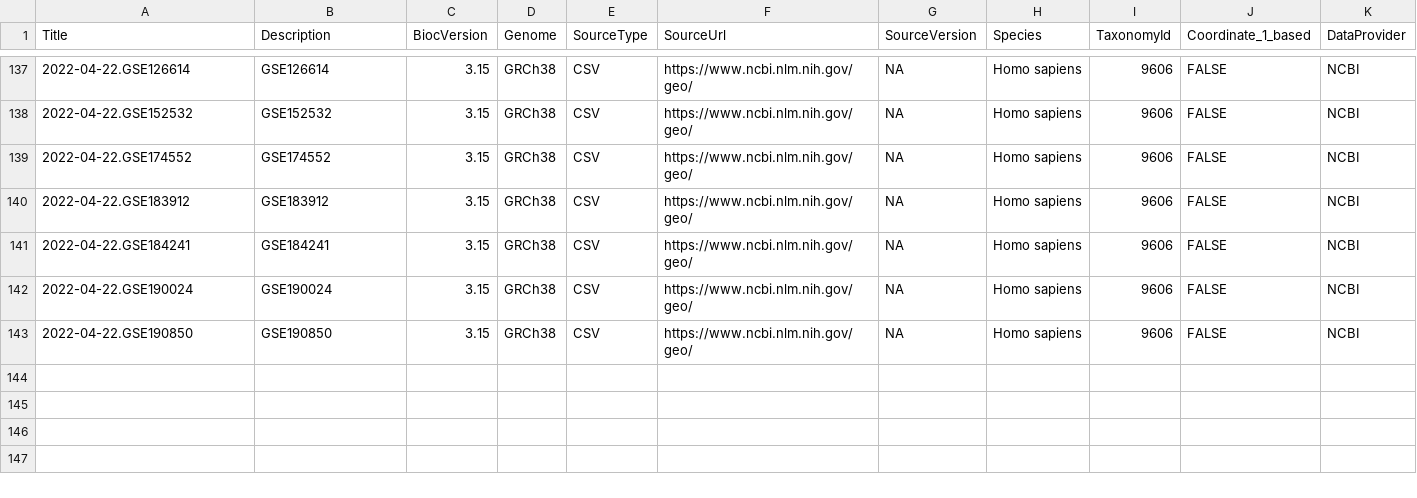
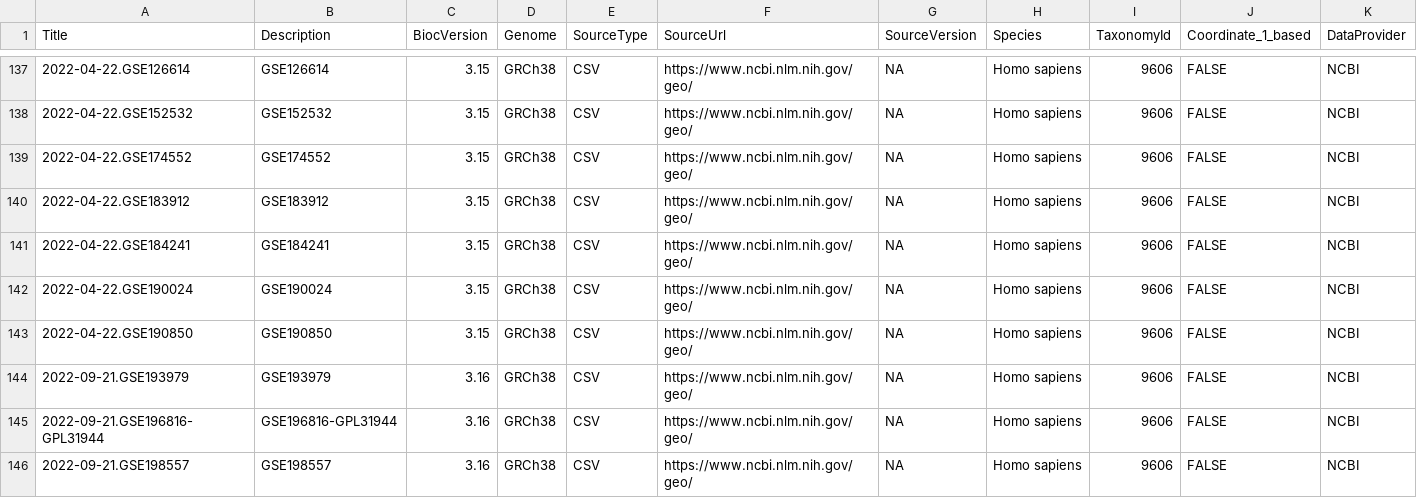
Before and after one commit to schifferl/tuberculosis, a CSV file: inst/extdata/metadata.csv, drawn as a sheet; only a part is shown, gaps mark what is left out; rows hold the shown columns only; the diff names each change by its address in the sheet, - before the commit and + after, or states it on an @@ line.

```diff
--- a/inst/extdata/metadata.csv
+++ b/inst/extdata/metadata.csv
+row 144: 2022-09-21.GSE193979 | GSE193979 | 3.16 | GRCh38 | CSV | https://www.ncbi.nlm.nih.gov/geo/ | NA | Homo sapiens | 9606 | FALSE | NCBI
+row 145: 2022-09-21.GSE196816-GPL31944 | GSE196816-GPL31944 | 3.16 | GRCh38 | CSV | https://www.ncbi.nlm.nih.gov/geo/ | NA | Homo sapiens | 9606 | FALSE | NCBI
+row 146: 2022-09-21.GSE198557 | GSE198557 | 3.16 | GRCh38 | CSV | https://www.ncbi.nlm.nih.gov/geo/ | NA | Homo sapiens | 9606 | FALSE | NCBI
```
Also changed, not shown: 4 other files.
